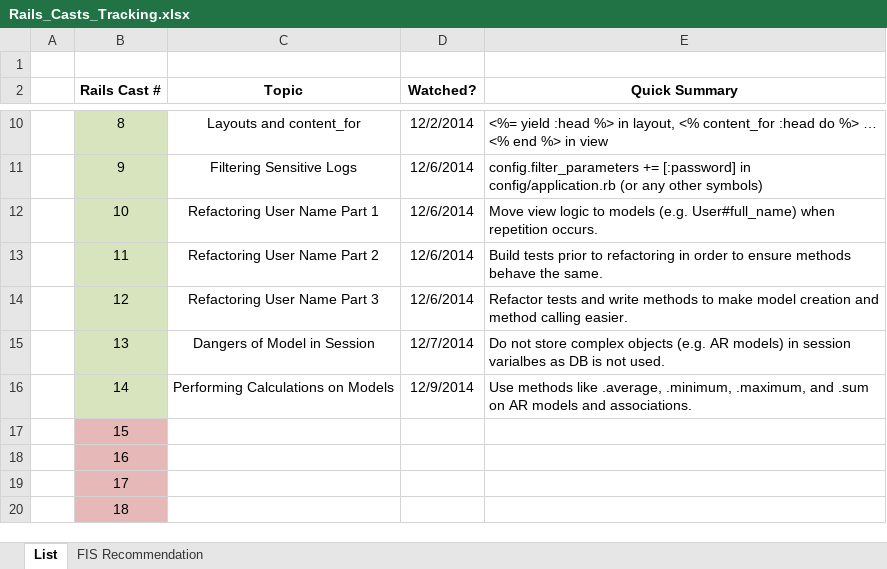
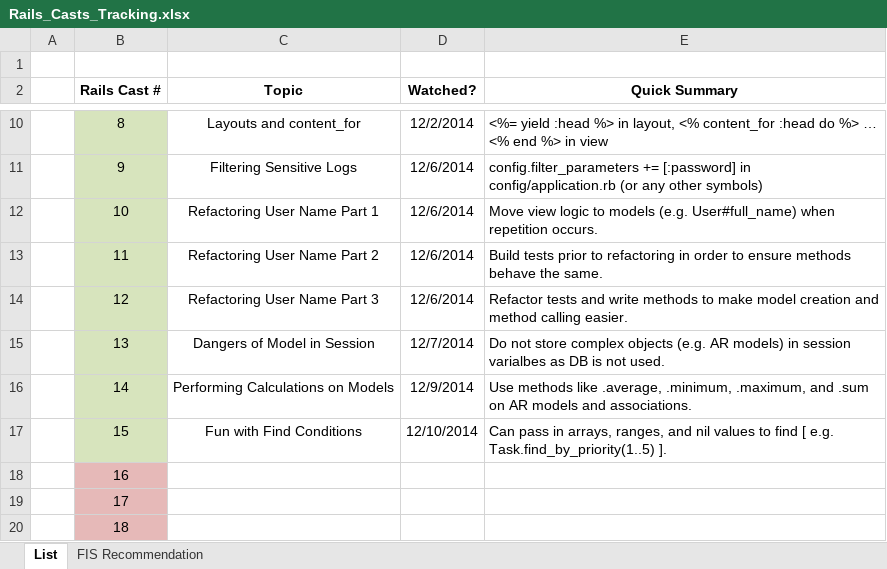
Before and after one commit to CarlosPlusPlus/_Learn-To-Code-Ruby_Rails, an Excel workbook: Rails_Casts_Tracking.xlsx, sheet List, drawn as a sheet; only a part is shown, gaps mark what is left out; values as stored, in another font and other column widths than the file's, no borders; the diff names each change by its address in the sheet, - before the commit and + after, or states it on an @@ line.

Commit message:
Watches RailsCasts Episode(s) 015.

```diff
--- a/Rails_Casts_Tracking.xlsx (sheet List)
+++ b/Rails_Casts_Tracking.xlsx (sheet List)
-B17 fill: #E6B9B8
+B17 fill: #D7E4BD
-C17 (Topic): (empty)
+C17 (Topic): Fun with Find Conditions
-D17 (Watched?): (empty)
+D17 (Watched?): 12/10/2014
-E17 (Quick Summary): (empty)
+E17 (Quick Summary): Can pass in arrays, ranges, and nil values to find [ e.g. Task.find_by_priority(1..5) ].
```
